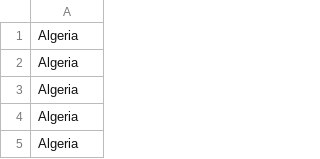
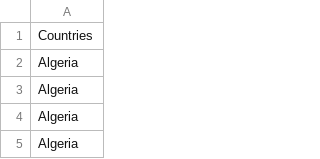
Before and after one commit to TaravanViegen/NMA, a CSV file: countriesApps.csv, drawn as a sheet; only a part is shown; the shorter side is filled out with more unchanged rows; the diff names each change by its address in the sheet, - before the commit and + after, or states it on an @@ line.

Commit message:
Update countriesApps.csv
Added a header

```diff
--- a/countriesApps.csv
+++ b/countriesApps.csv
+row 1: Countries
```
